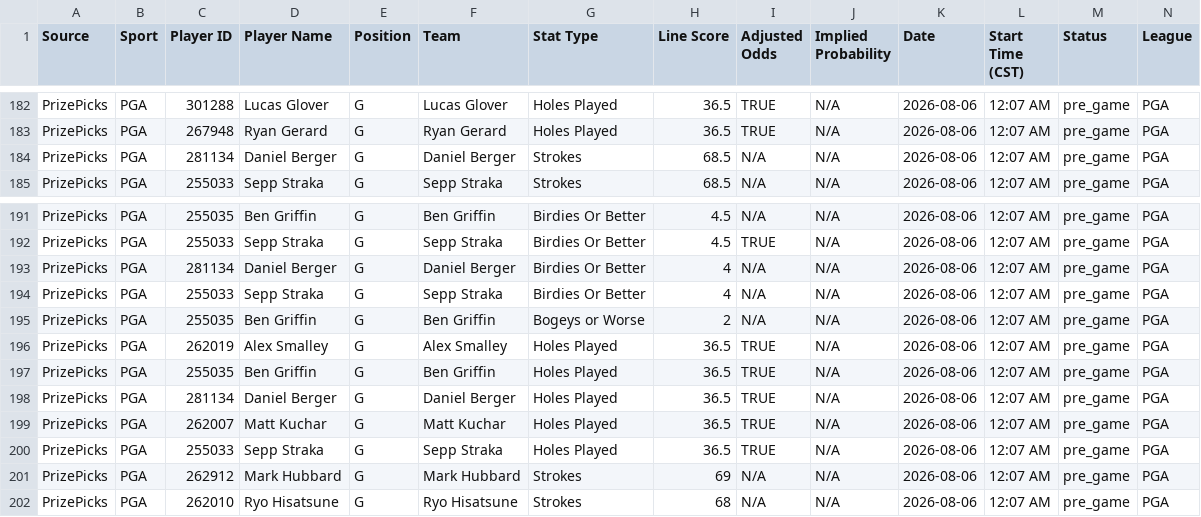
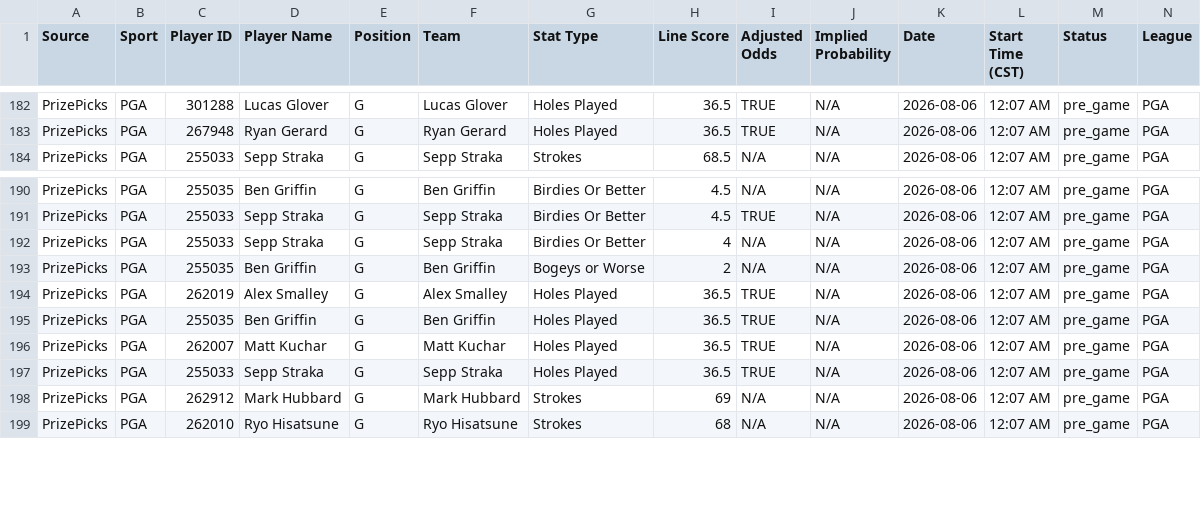
Before and after one commit to 925Sports/pga-tour-data, a CSV file: data/prizepicks.csv, drawn as a sheet; only a part is shown, gaps mark what is left out; rows hold the shown columns only; the diff names each change by its address in the sheet, - before the commit and + after, or states it on an @@ line.

```diff
--- a/data/prizepicks.csv
+++ b/data/prizepicks.csv
-row 184: PrizePicks | PGA | 281134 | Daniel Berger | G | Daniel Berger | Strokes | 68.5 | N/A | N/A | 2026-08-06 | 12:07 AM | pre_game | PGA
-row 193: PrizePicks | PGA | 281134 | Daniel Berger | G | Daniel Berger | Birdies Or Better | 4 | N/A | N/A | 2026-08-06 | 12:07 AM | pre_game | PGA
-row 198: PrizePicks | PGA | 281134 | Daniel Berger | G | Daniel Berger | Holes Played | 36.5 | TRUE | N/A | 2026-08-06 | 12:07 AM | pre_game | PGA
```
Also changed, not shown: data/betting_odds.csv, data/dk_salaries.csv, 3 other files.
